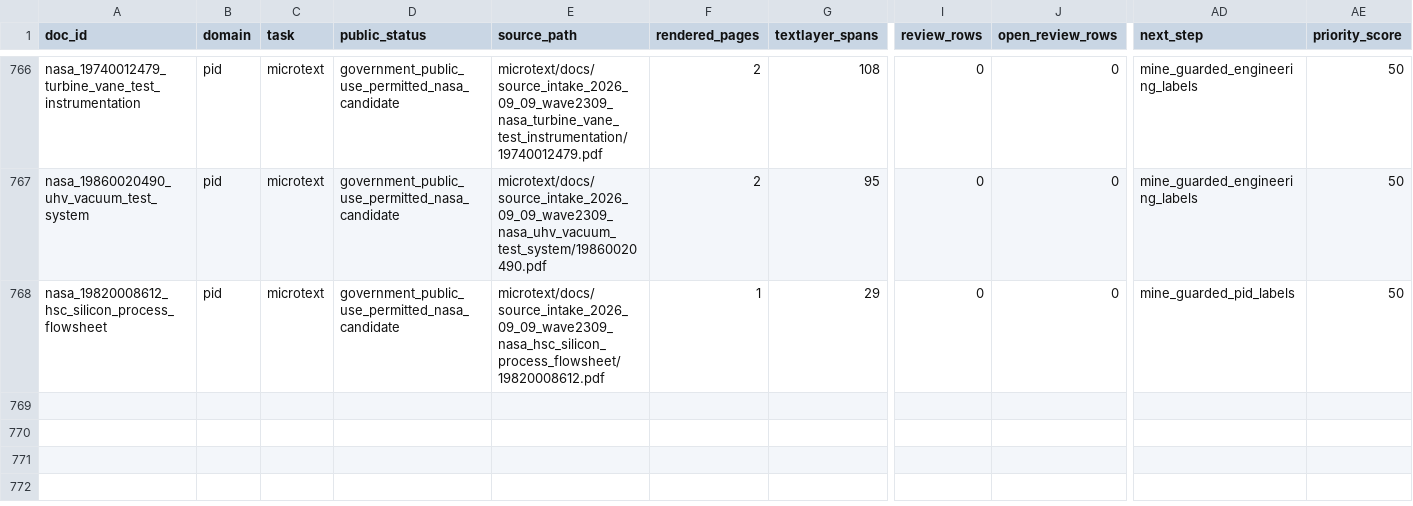
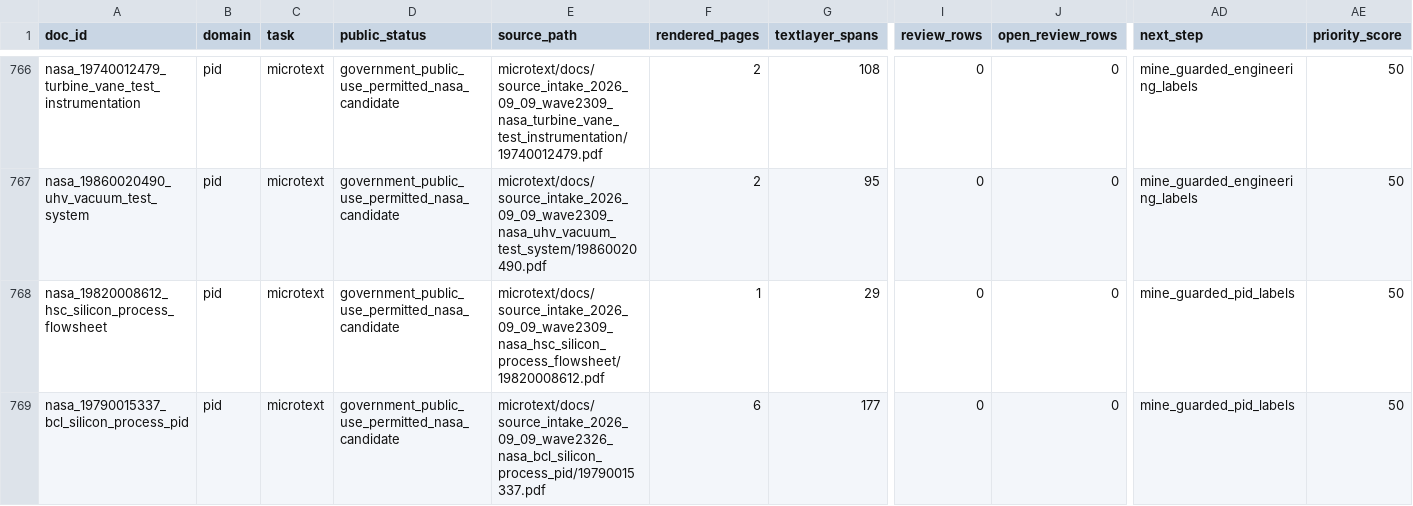
Before and after one commit to tomzhang97/Eng_Bench, a CSV file: SOURCE_INVENTORY.csv, drawn as a sheet; only a part is shown, gaps mark what is left out; rows hold the shown columns only; the diff names each change by its address in the sheet, - before the commit and + after, or states it on an @@ line.

Commit message:
Document NASA review capacity and update source inventory

```diff
--- a/SOURCE_INVENTORY.csv
+++ b/SOURCE_INVENTORY.csv
+row 769: nasa_19790015337_bcl_silicon_process_pid | pid | microtext | government_public_use_permitted_nasa_candidate | microtext/docs/source_intake_2026_09_09_wave2326_nasa_bcl_silicon_process_pid/19790015337.pdf | 6 | 177 | 0 | 0 | mine_guarded_pid_labels | 50
```
Also changed, not shown: 2 other files.
